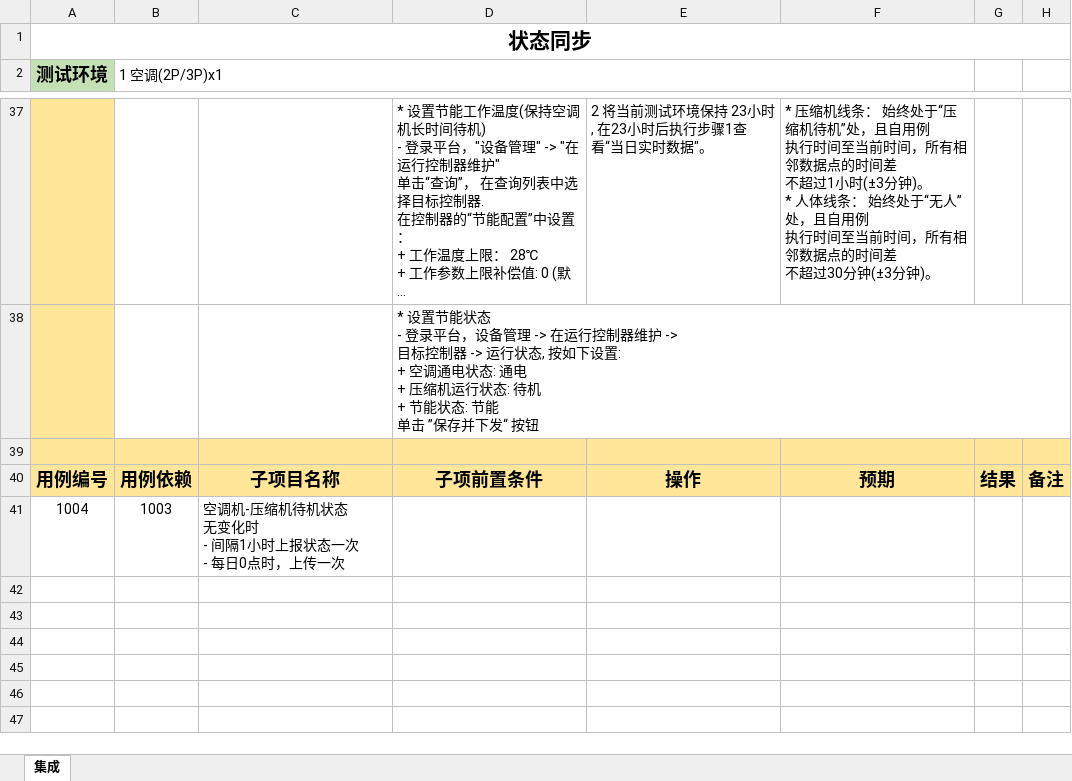
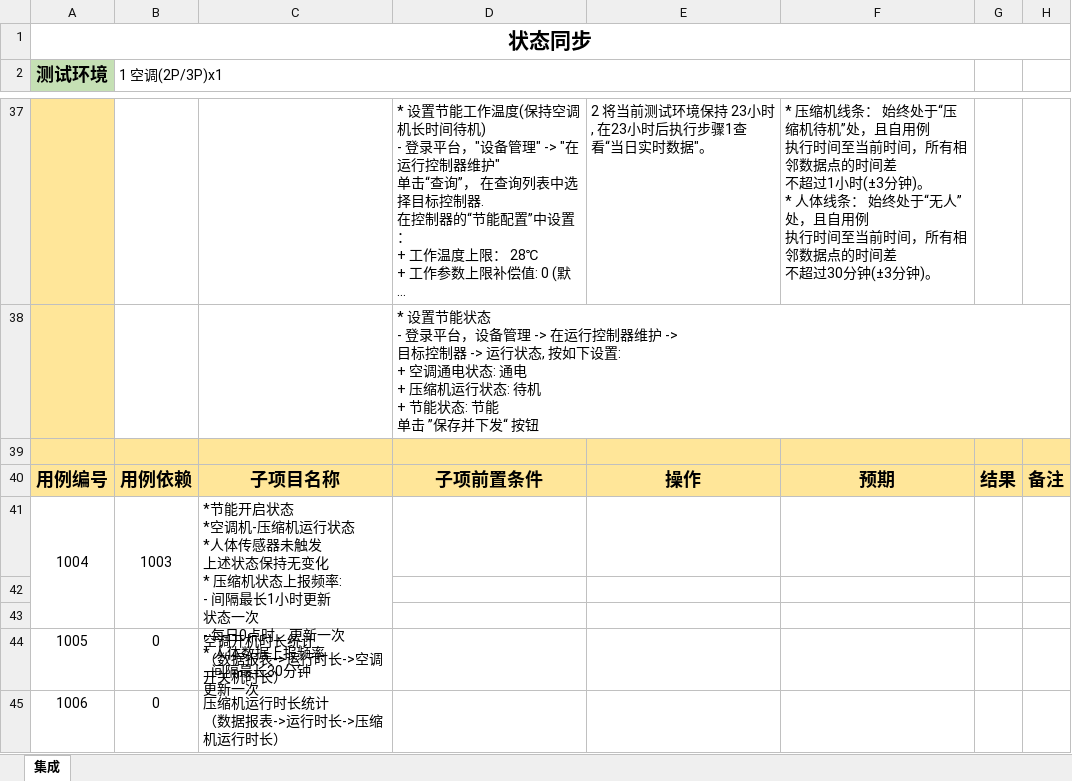
Before and after one commit to Muatrack/ControllerDocs, an Excel workbook: docs/source/_static/testcase/集成测试/采集器状态同步-1000.xlsx, sheet 集成, drawn as a sheet; only a part is shown, gaps mark what is left out; long unchanged cells end in …; values as stored, in another font and other column widths than the file's, no borders; ↵ is a line break in a cell; the diff names each change by its address in the sheet, - before the commit and + after, or states it on an @@ line.

Commit message:
update

```diff
--- a/docs/source/_static/testcase/集成测试/采集器状态同步-1000.xlsx (sheet 集成)
+++ b/docs/source/_static/testcase/集成测试/采集器状态同步-1000.xlsx (sheet 集成)
+A41:A43 merged
+B41:B43 merged
-C41: 空调机-压缩机待机状态 ↵ 无变化时 ↵ - 间隔1小时上报状态一次 ↵ - 每日0点时，上传一次
+C41: *节能开启状态 ↵ *空调机-压缩机运行状态 ↵ *人体传感器未触发 ↵ 上述状态保持无变化 ↵ * 压缩机状态上报频率: ↵ - 间隔最长1小时更新 ↵ 状态一次 ↵ - 每日0点时，更新一次 ↵ * 人体数据上报频率 ↵ - 间隔最长30分钟 ↵ 更新一次
+C41:C43 merged
+row 42: (empty)
+row 43: (empty)
+row 44: 1005 | 0 | 空调开机时长统计 ↵ （数据报表->运行时长->空调开关机时长）
+row 45: 1006 | 0 | 压缩机运行时长统计 ↵ （数据报表->运行时长->压缩机运行时长）
```
